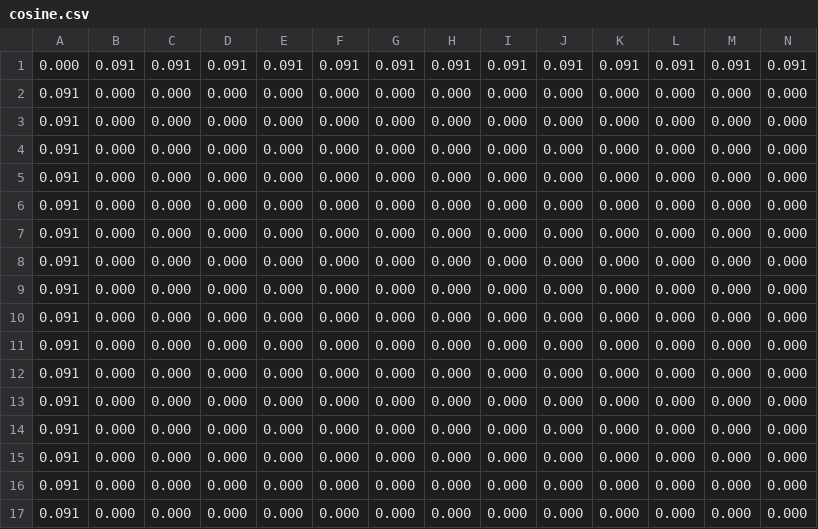
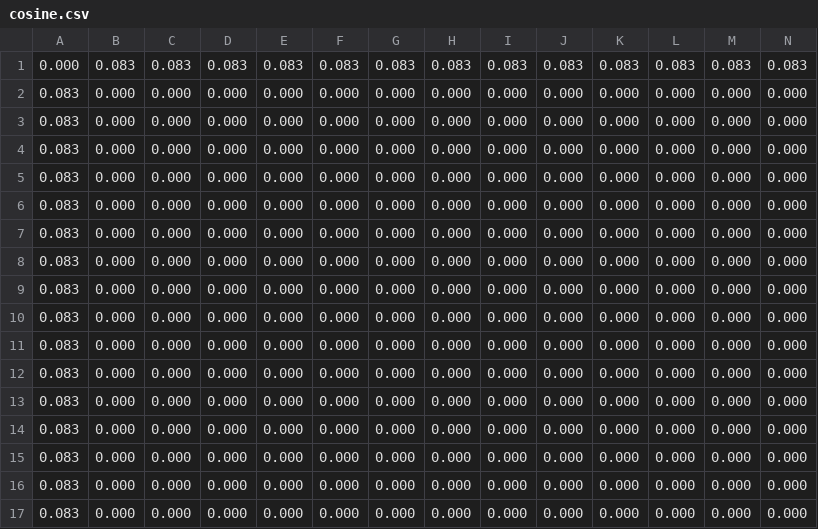
Before and after one commit to dbxmcf/hsp70_actin, a CSV file: hdf5t_csv_uint16/cosine.csv, drawn as a sheet; only a part is shown; removed rows and columns are numbered as before the commit, all else as after; rows hold the shown columns only; the diff names each change by its address in the sheet, - before the commit and + after, or states it on an @@ line.

```diff
--- a/hdf5t_csv_uint16/cosine.csv
+++ b/hdf5t_csv_uint16/cosine.csv
-row 1: 0.000 | 0.091 | 0.091 | 0.091 | 0.091 | 0.091 | 0.091 | 0.091 | 0.091 | 0.091 | 0.091 | 0.091 | 0.091 | 0.091
+row 1: 0.000 | 0.083 | 0.083 | 0.083 | 0.083 | 0.083 | 0.083 | 0.083 | 0.083 | 0.083 | 0.083 | 0.083 | 0.083 | 0.083
-A2:A17: 0.091
+A2:A17: 0.083
```
Also changed, not shown: hdf5t_csv_uint16/generalised.csv, hdf5t_csv_uint16/normal.csv, 4 other files.
